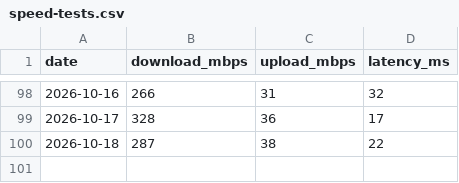
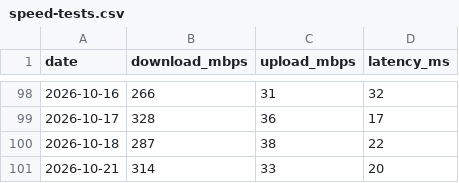
Before and after one commit to jackalgitdev/skynet-telemetry, a CSV file: data/speed-tests.csv, drawn as a sheet; only a part is shown, gaps mark what is left out; the diff names each change by its address in the sheet, - before the commit and + after, or states it on an @@ line.

Commit message:
Add 21 October 2026 Starlink speed test
Add the official daily Starlink speed test for 21 October 2026: 314 Mbps download, 33 Mbps upload and 20 ms latency. This is the 100th official daily test; all readings remain within the established investigation thresholds.

```diff
--- a/data/speed-tests.csv
+++ b/data/speed-tests.csv
+row 101: 2026-10-21 | 314 | 33 | 20
```
